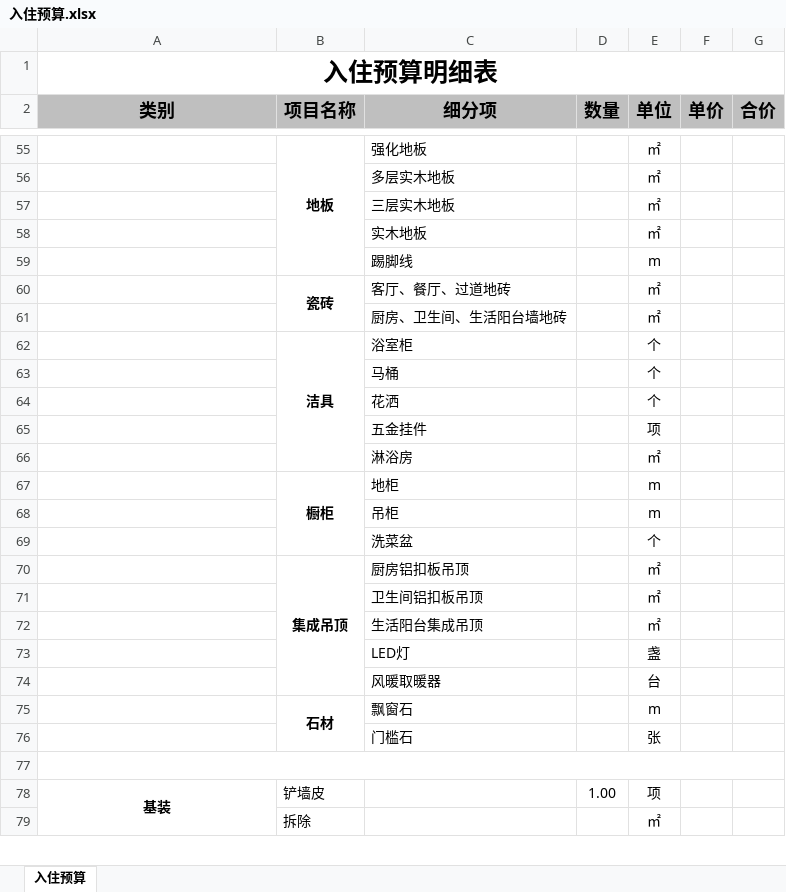
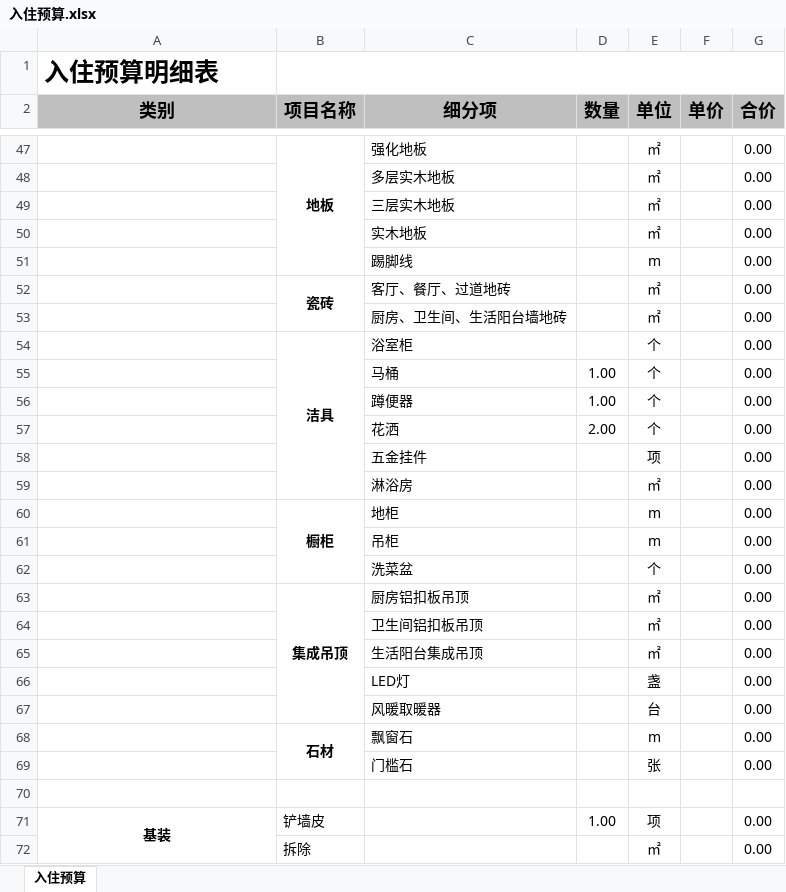
Before and after one commit to SouthWindYin/productivity-tools, an Excel workbook: 装修资料/买的/入住预算.xlsx, sheet 入住预算, drawn as a sheet; only a part is shown, gaps mark what is left out; values as stored, in another font and other column widths than the file's, no borders; removed rows and columns are numbered as before the commit, all else as after; the diff covers the shown part only; the diff names each change by its address in the sheet, - before the commit and + after, or states it on an @@ line.

```diff
--- a/装修资料/买的/入住预算.xlsx (sheet 入住预算)
+++ b/装修资料/买的/入住预算.xlsx (sheet 入住预算)
-A1 alignment: center
+A1 alignment: left
-A1:G1 merged
+B1:G1 merged
-G47:G55 (合价): (empty)
+G47:G55 (合价): 0.00
-D55 (数量): (empty)
+D55 (数量): 1.00
-row 64:  |  | 花洒 |  | 个
+row 56:  |  | 蹲便器 | 1.00 | 个 |  | 0.00
+row 57:  |  | 花洒 | 2.00 | 个 |  | 0.00
-G58:G69 (合价): (empty)
+G58:G69 (合价): 0.00
-A77:G77 merged
-G71:G72 (合价): (empty)
+G71:G72 (合价): 0.00
```
Also changed, not shown: 6 added rows, 13 removed rows, 60 edited cells, cell formats and merged cells elsewhere in this sheet, charts or pictures, 装修资料/装修材料价格表.xlsx, 1 other file.
